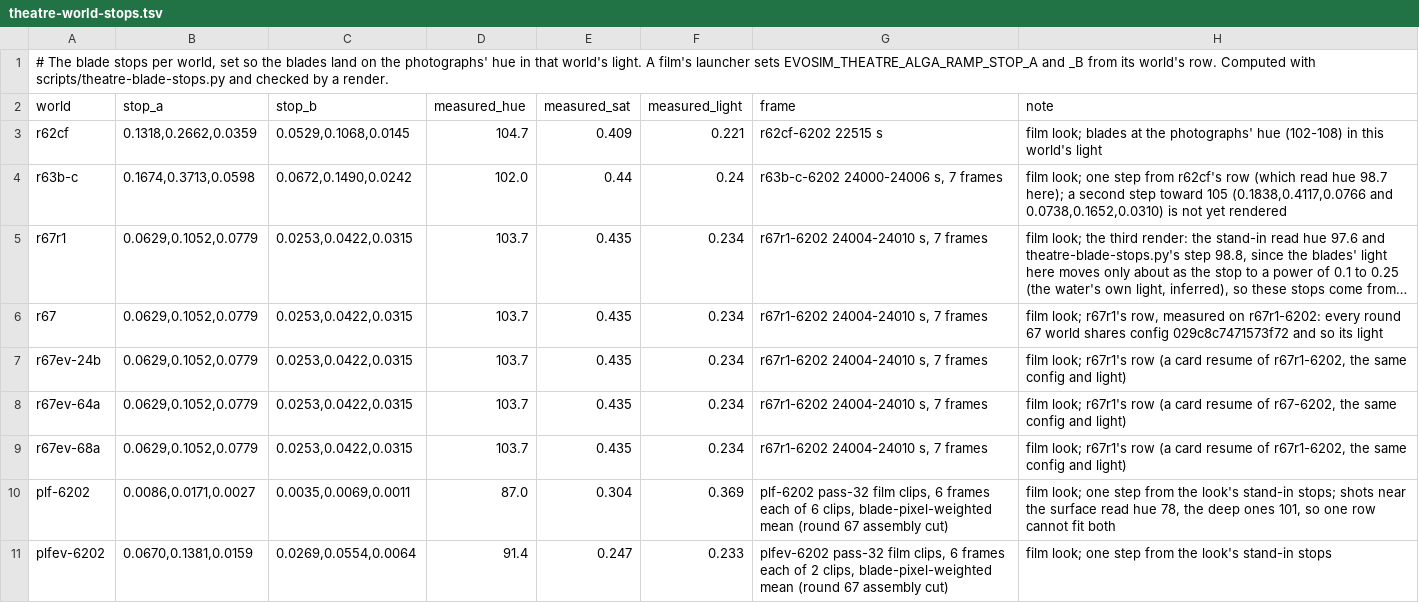
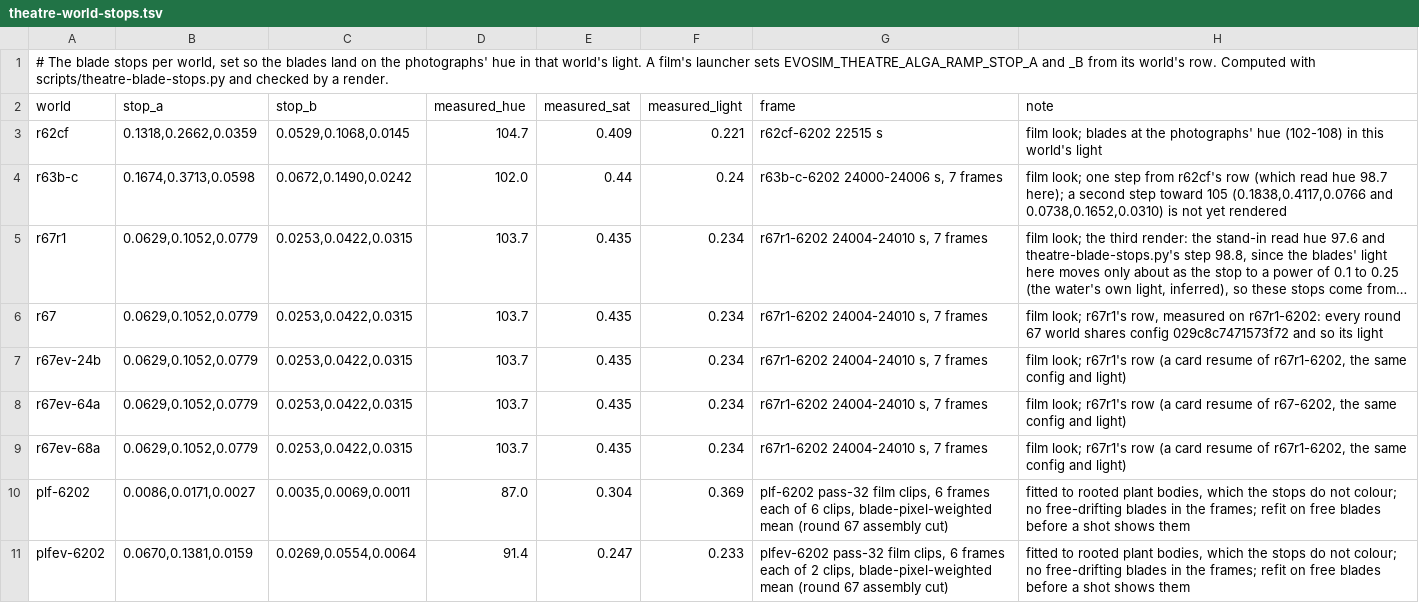
Before and after one commit to avivshaked/cambrian, a TSV file: scripts/theatre-world-stops.tsv, drawn as a sheet; long unchanged cells end in ….

```diff
--- a/scripts/theatre-world-stops.tsv
+++ b/scripts/theatre-world-stops.tsv
@@ -9,3 +9,3 @@ r67ev-64a	0.0629,0.1052,0.0779	0.0253,0.0422,0.0315	103.7	0.435	0.234	r67r1-6202
 r67ev-68a	0.0629,0.1052,0.0779	0.0253,0.0422,0.0315	103.7	0.435	0.234	r67r1-6202 24004-24010 s, 7 frames	film look; r67r1's row (a card resume of r67r1-6202, the same config and light)
-plf-6202	0.0086,0.0171,0.0027	0.0035,0.0069,0.0011	87.0	0.304	0.369	plf-6202 pass-32 film clips, 6 frames each of 6 clips, blade-pixel-weighted mean (round 67 assembly cut)	film look; one step from the look's stand-in stops; shots near the surface read hue 78, the deep ones 101, so one row cannot fit both
-plfev-6202	0.0670,0.1381,0.0159	0.0269,0.0554,0.0064	91.4	0.247	0.233	plfev-6202 pass-32 film clips, 6 frames each of 2 clips, blade-pixel-weighted mean (round 67 assembly cut)	film look; one step from the look's stand-in stops
+plf-6202	0.0086,0.0171,0.0027	0.0035,0.0069,0.0011	87.0	0.304	0.369	plf-6202 pass-32 film clips, 6 frames each of 6 clips, blade-pixel-weighted mean (round 67 assembly cut)	fitted to rooted plant bodies, which the stops do not colour; no free-drifting blades in the frames; refit on free blades before a shot shows them
+plfev-6202	0.0670,0.1381,0.0159	0.0269,0.0554,0.0064	91.4	0.247	0.233	plfev-6202 pass-32 film clips, 6 frames each of 2 clips, blade-pixel-weighted mean (round 67 assembly cut)	fitted to rooted plant bodies, which the stops do not colour; no free-drifting blades in the frames; refit on free blades before a shot shows them
```
